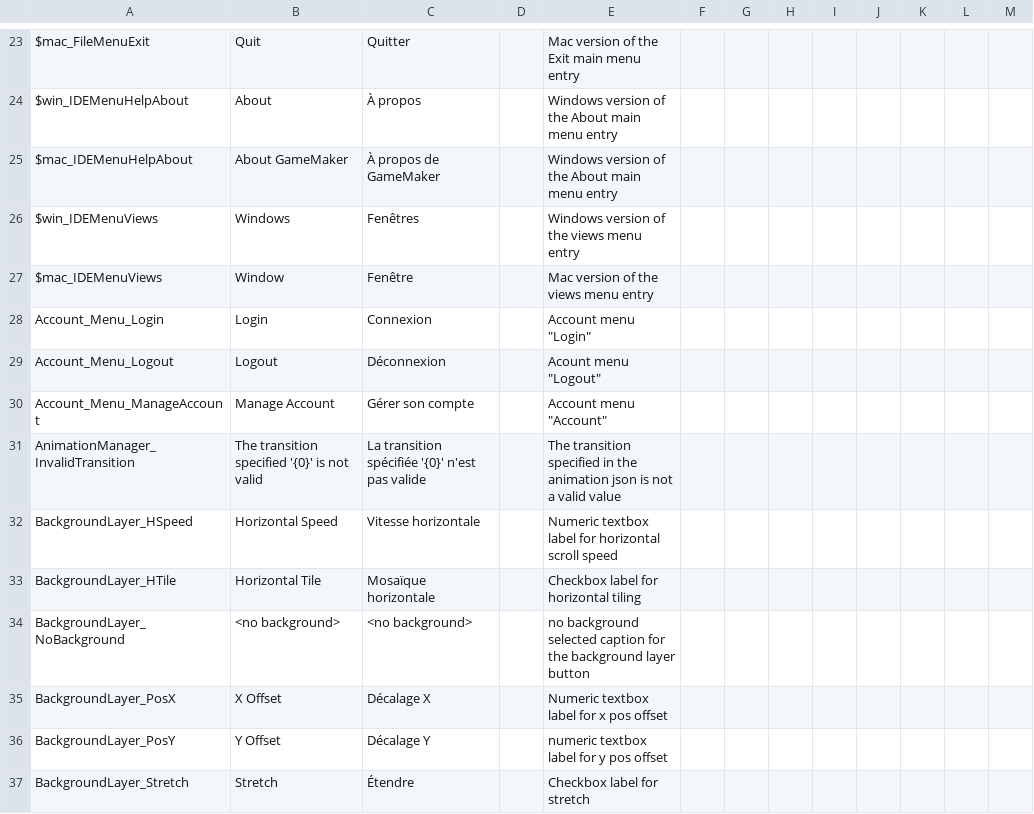
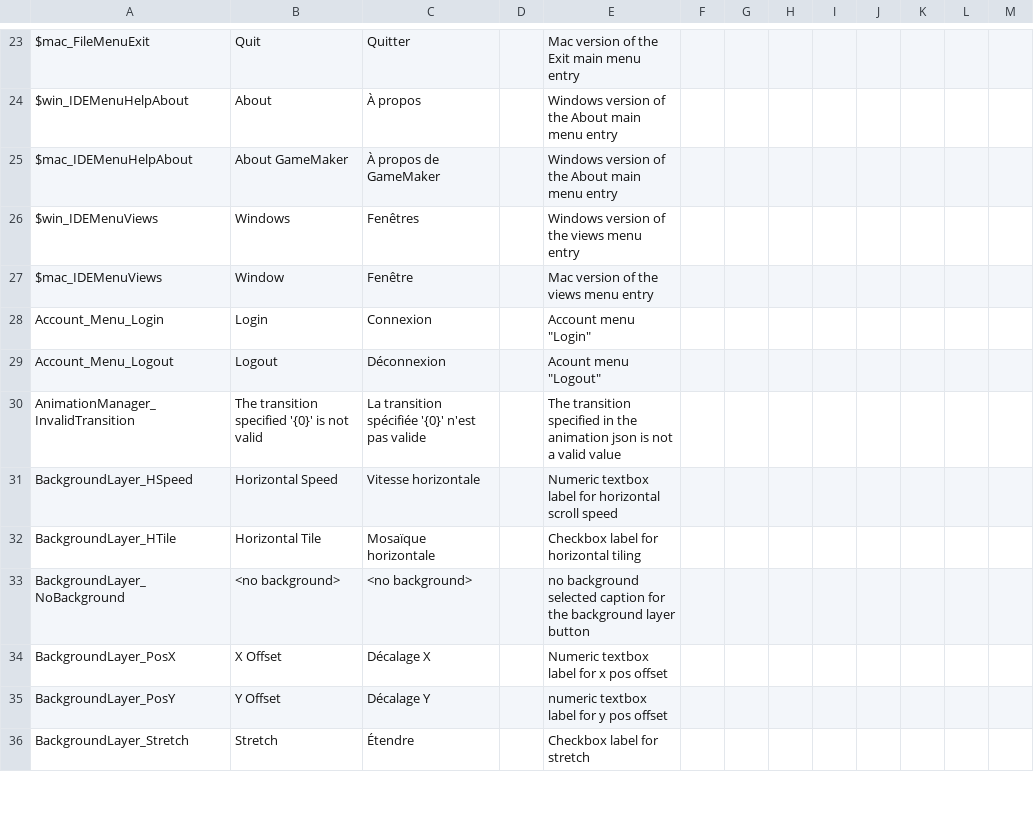
Before and after one commit to YoYoGames/IDE_Localisation_French, a CSV file: french.csv, drawn as a sheet; only a part is shown, gaps mark what is left out; the diff covers the shown part only.

```diff
--- a/french.csv
+++ b/french.csv
@@ -29,3 +29,2 @@ Account_Menu_Login,Login,Connexion,,"Account menu ""Login"""
 Account_Menu_Logout,Logout,Déconnexion,,"Acount menu ""Logout"""
-Account_Menu_ManageAccount,Manage Account,Gérer son compte,,"Account menu ""Account"""
 AnimationManager_InvalidTransition,The transition specified '{0}' is not valid,La transition spécifiée '{0}' n'est pas valide,,The transition specified in the animation json is not a valid value
```
Also changed, not shown: 1 added row and 19 edited cells elsewhere in this file, french_dnd.csv.
